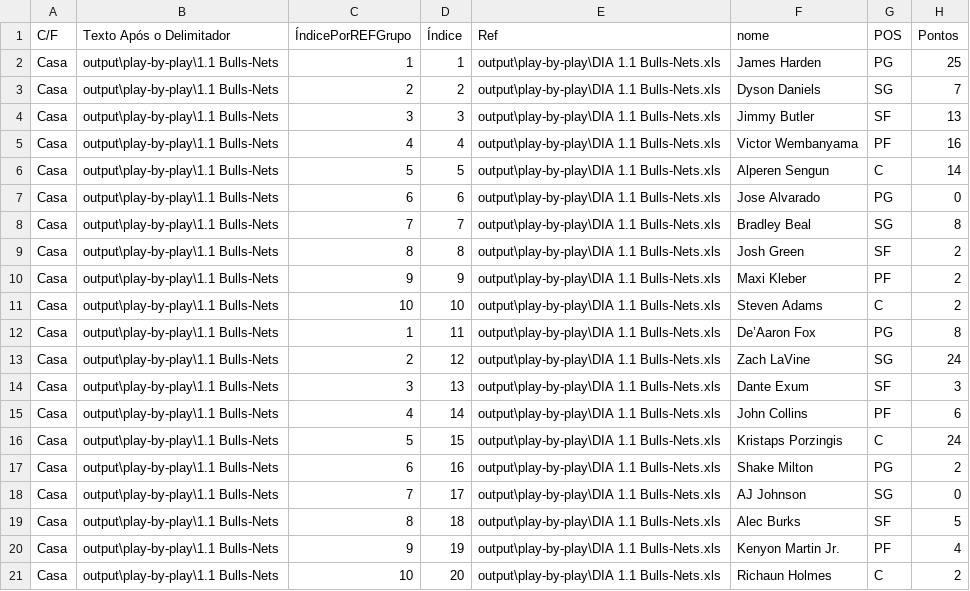
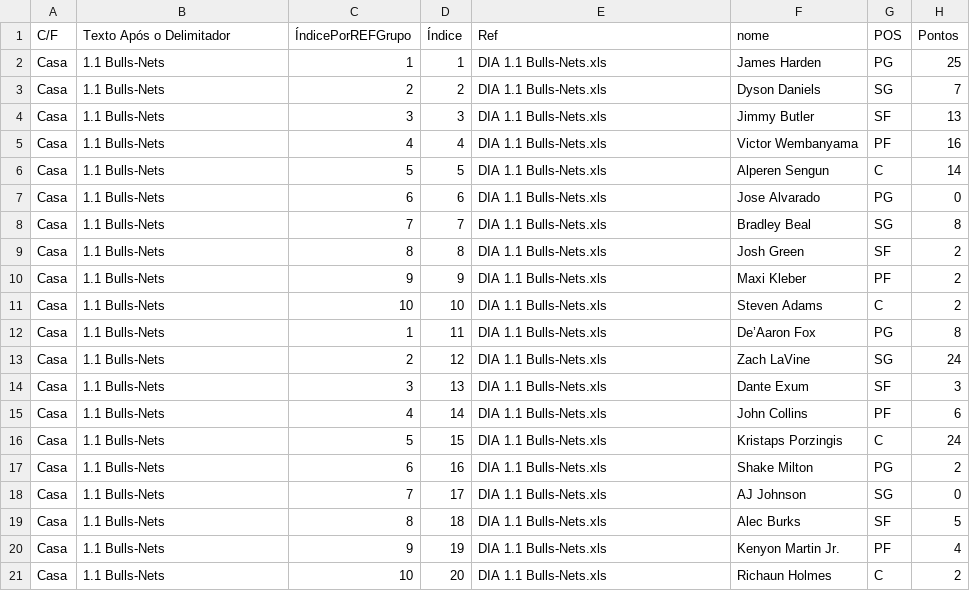
Before and after one commit to manriva-data/bratuganba, a CSV file: Stats.csv, drawn as a sheet; only a part is shown; the diff names each change by its address in the sheet, - before the commit and + after, or states it on an @@ line.

Commit message:
Add files via upload

```diff
--- a/Stats.csv
+++ b/Stats.csv
-B2:B21 (Texto Após o Delimitador): output\play-by-play\1.1 Bulls-Nets
+B2:B21 (Texto Após o Delimitador): 1.1 Bulls-Nets
-E2:E21 (Ref): output\play-by-play\DIA 1.1 Bulls-Nets.xls
+E2:E21 (Ref): DIA 1.1 Bulls-Nets.xls
```
